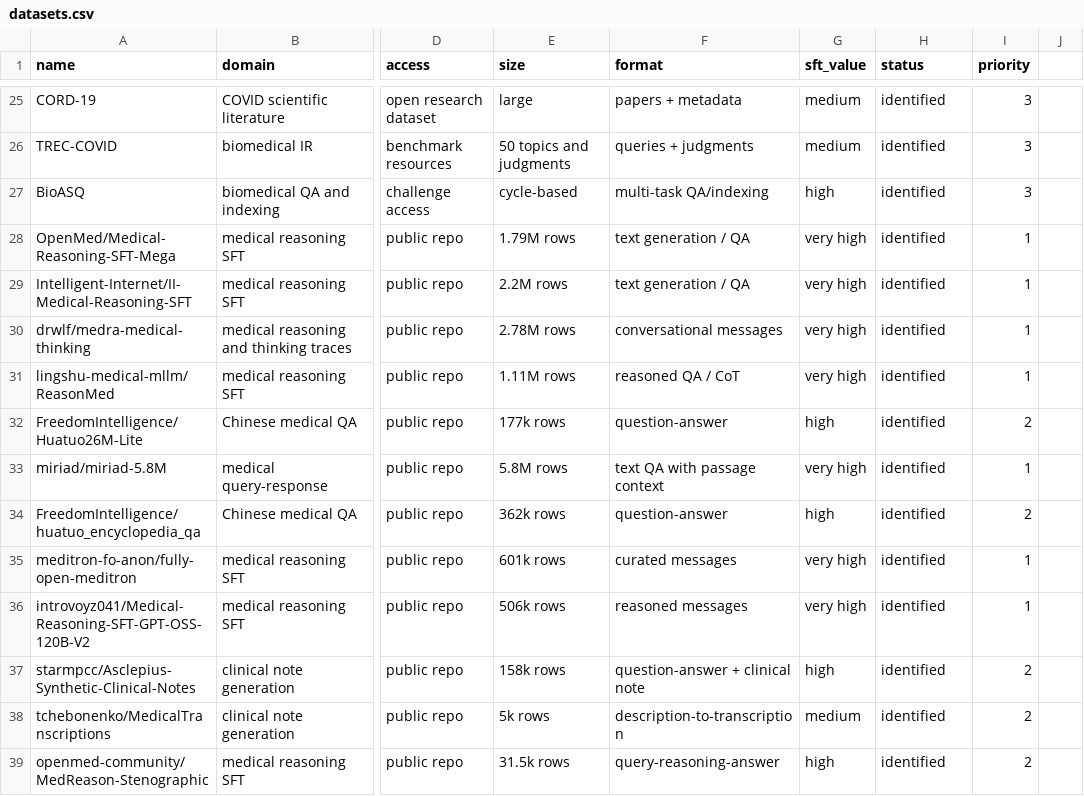
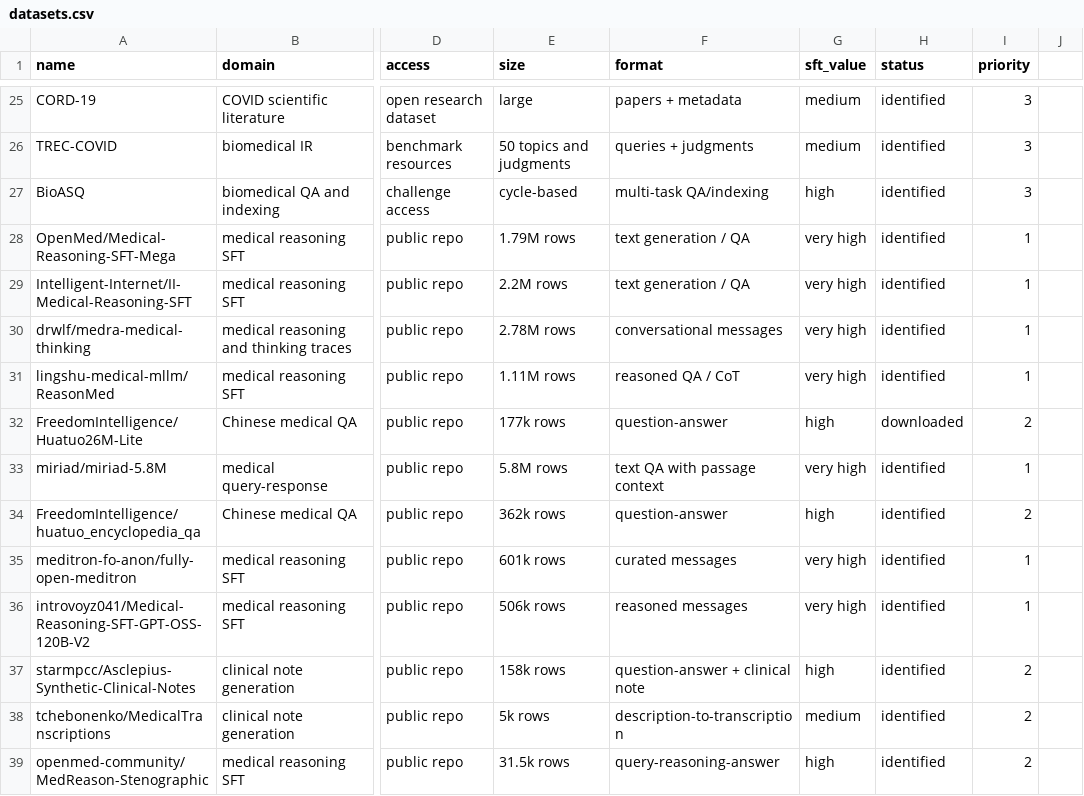
Before and after one commit to akhileshlnair/meddata, a CSV file: data/manifests/datasets.csv, drawn as a sheet; only a part is shown, gaps mark what is left out; the diff names each change by its address in the sheet, - before the commit and + after, or states it on an @@ line.

```diff
--- a/data/manifests/datasets.csv
+++ b/data/manifests/datasets.csv
-H32 (status): identified
+H32 (status): downloaded
```
Also changed, not shown: data/manifests/downloaded_shards.csv, 3 other files.
